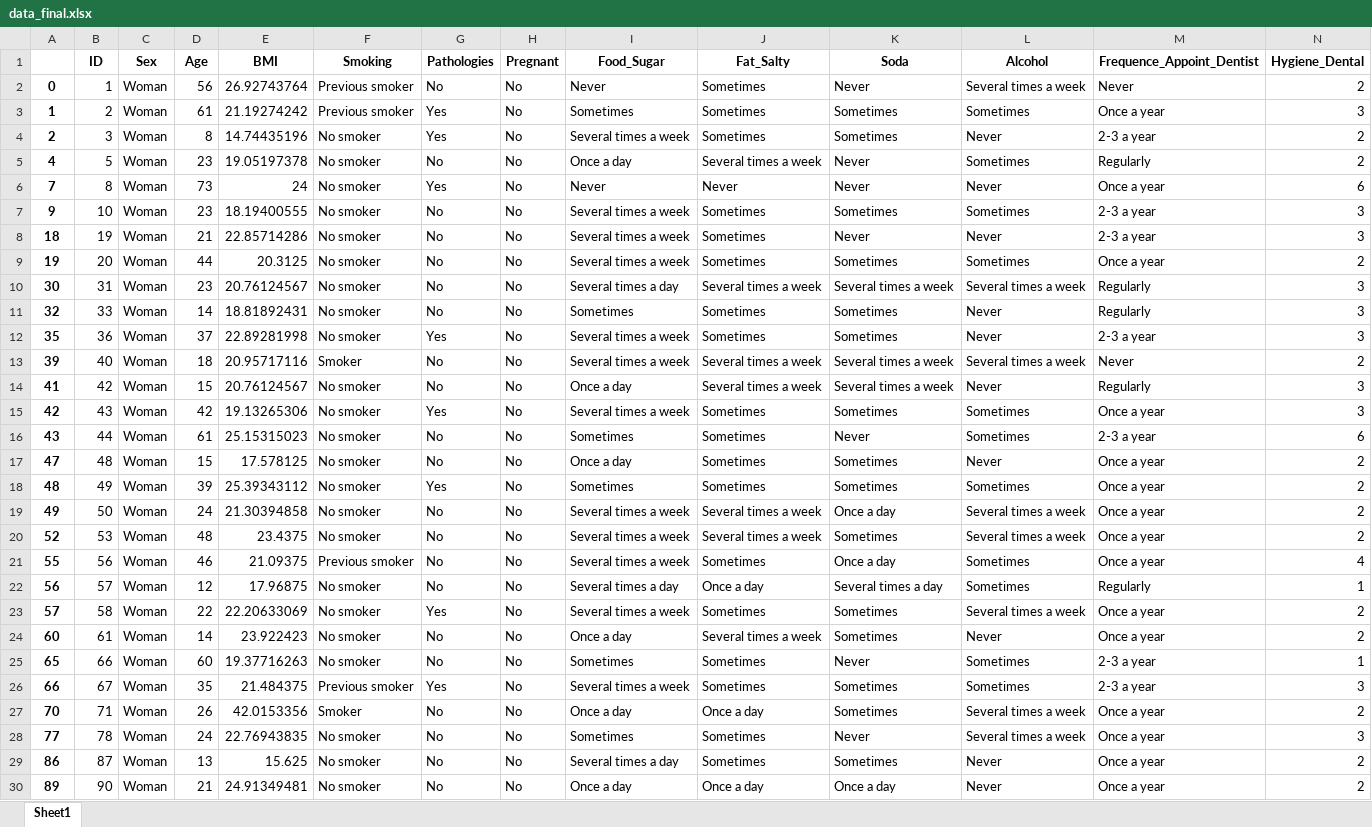
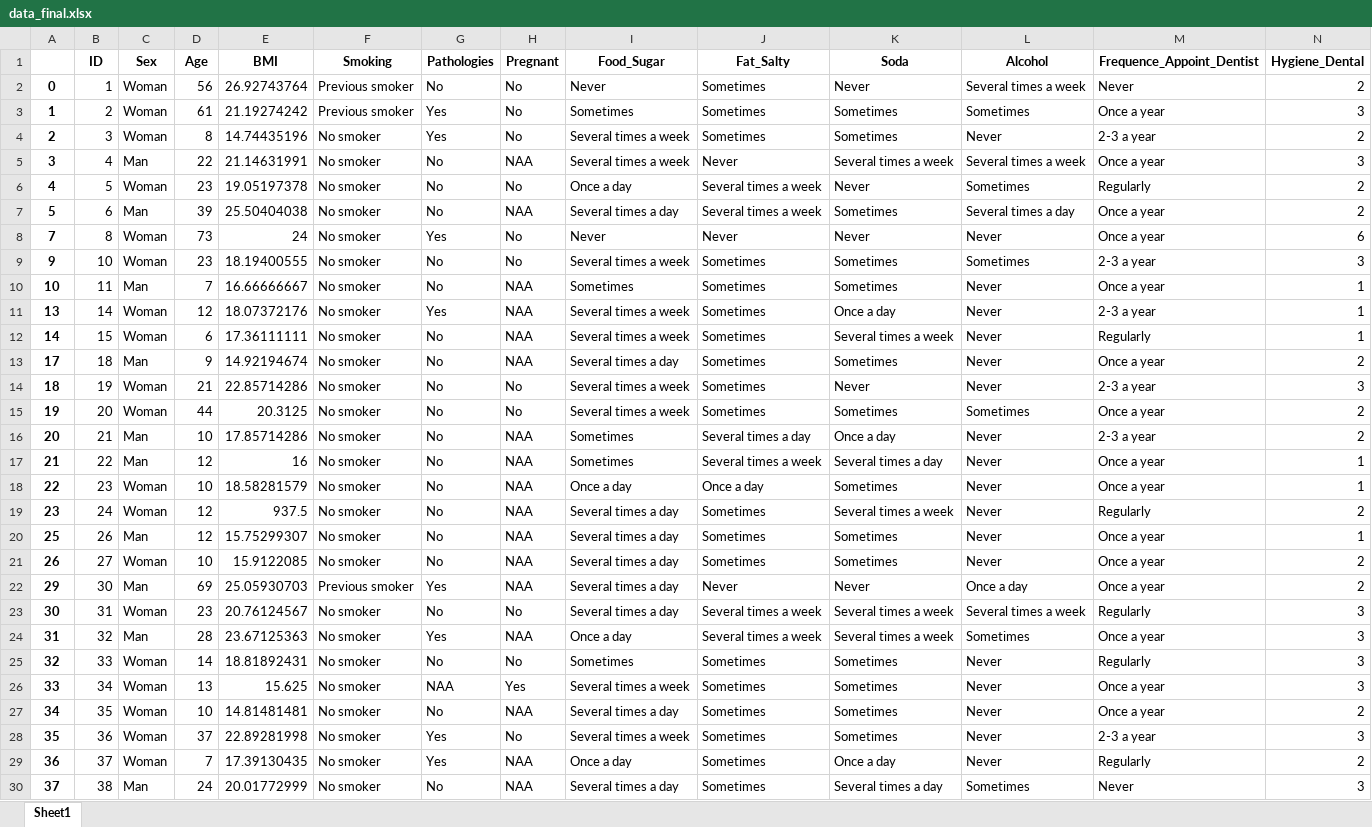
Before and after one commit to abbasumair-au/tooth-disease-prediction-CHU-data, an Excel workbook: data_final.xlsx, sheet Sheet1, drawn as a sheet; only a part is shown; the shorter side is filled out with more unchanged rows; values as stored, in another font and other column widths than the file's, no borders; rows hold the shown columns only; the diff covers the shown part only; the diff names each change by its address in the sheet, - before the commit and + after, or states it on an @@ line.

```diff
--- a/data_final.xlsx (sheet Sheet1)
+++ b/data_final.xlsx (sheet Sheet1)
+row 5: 3 | 4 | Man | 22 | 21.14631991 | No smoker | No | NAA | Several times a week | Never | Several times a week | Several times a week | Once a year | 3
+row 7: 5 | 6 | Man | 39 | 25.50404038 | No smoker | No | NAA | Several times a day | Several times a week | Sometimes | Several times a day | Once a year | 2
+row 10: 10 | 11 | Man | 7 | 16.66666667 | No smoker | No | NAA | Sometimes | Sometimes | Sometimes | Never | Once a year | 1
+row 11: 13 | 14 | Woman | 12 | 18.07372176 | No smoker | Yes | NAA | Several times a week | Sometimes | Once a day | Never | 2-3 a year | 1
+row 12: 14 | 15 | Woman | 6 | 17.36111111 | No smoker | No | NAA | Several times a week | Sometimes | Several times a week | Never | Regularly | 1
+row 13: 17 | 18 | Man | 9 | 14.92194674 | No smoker | No | NAA | Several times a day | Sometimes | Sometimes | Never | Once a year | 2
+row 16: 20 | 21 | Man | 10 | 17.85714286 | No smoker | No | NAA | Sometimes | Several times a day | Once a day | Never | 2-3 a year | 2
+row 17: 21 | 22 | Man | 12 | 16 | No smoker | No | NAA | Sometimes | Several times a week | Several times a day | Never | Once a year | 1
+row 18: 22 | 23 | Woman | 10 | 18.58281579 | No smoker | No | NAA | Once a day | Once a day | Sometimes | Never | Once a year | 1
+row 19: 23 | 24 | Woman | 12 | 937.5 | No smoker | No | NAA | Several times a day | Sometimes | Several times a week | Never | Regularly | 2
+row 20: 25 | 26 | Man | 12 | 15.75299307 | No smoker | No | NAA | Several times a day | Sometimes | Sometimes | Never | Once a year | 1
+row 21: 26 | 27 | Woman | 10 | 15.9122085 | No smoker | No | NAA | Several times a day | Sometimes | Sometimes | Never | Once a year | 2
+row 22: 29 | 30 | Man | 69 | 25.05930703 | Previous smoker | Yes | NAA | Several times a day | Never | Never | Once a day | Once a year | 2
+row 24: 31 | 32 | Man | 28 | 23.67125363 | No smoker | Yes | NAA | Once a day | Several times a week | Several times a week | Sometimes | Once a year | 3
+row 26: 33 | 34 | Woman | 13 | 15.625 | No smoker | NAA | Yes | Several times a week | Sometimes | Sometimes | Never | Once a year | 3
+row 27: 34 | 35 | Woman | 10 | 14.81481481 | No smoker | No | NAA | Several times a day | Sometimes | Sometimes | Never | Once a year | 2
+row 29: 36 | 37 | Woman | 7 | 17.39130435 | No smoker | Yes | NAA | Once a day | Sometimes | Once a day | Never | Regularly | 2
+row 30: 37 | 38 | Man | 24 | 20.01772999 | No smoker | No | NAA | Several times a day | Sometimes | Several times a day | Sometimes | Never | 3
```
Also changed, not shown: 91 added rows elsewhere in this sheet, 2 other files.
